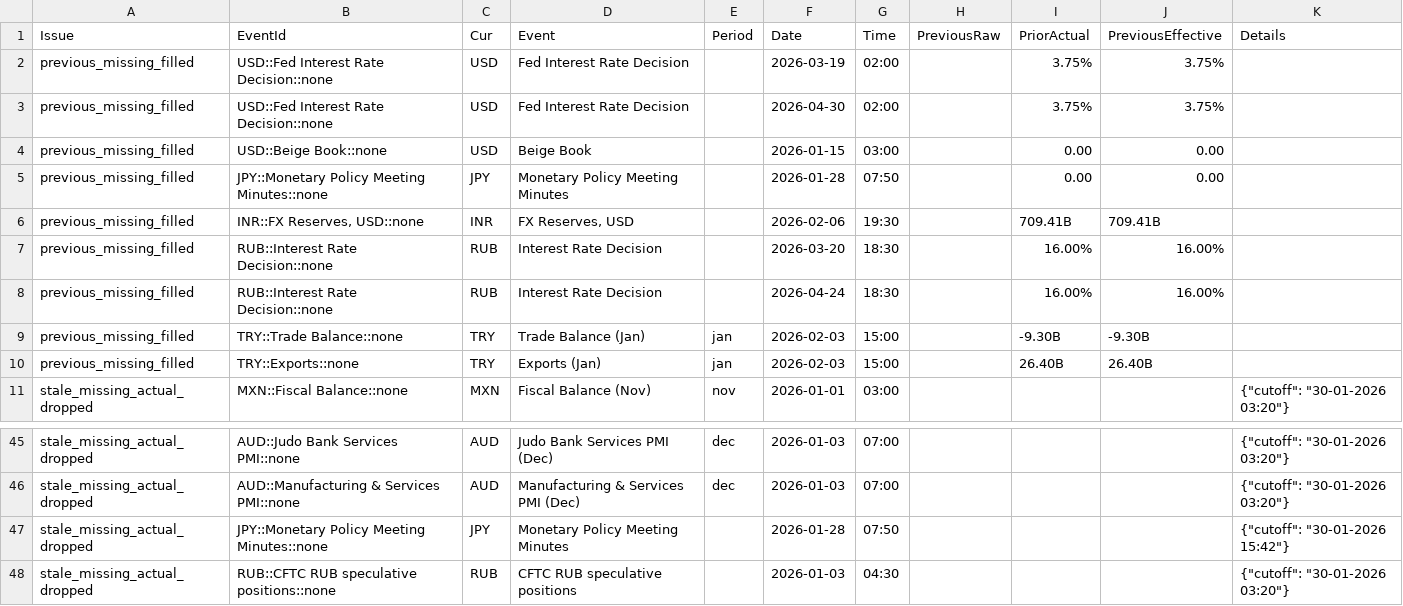
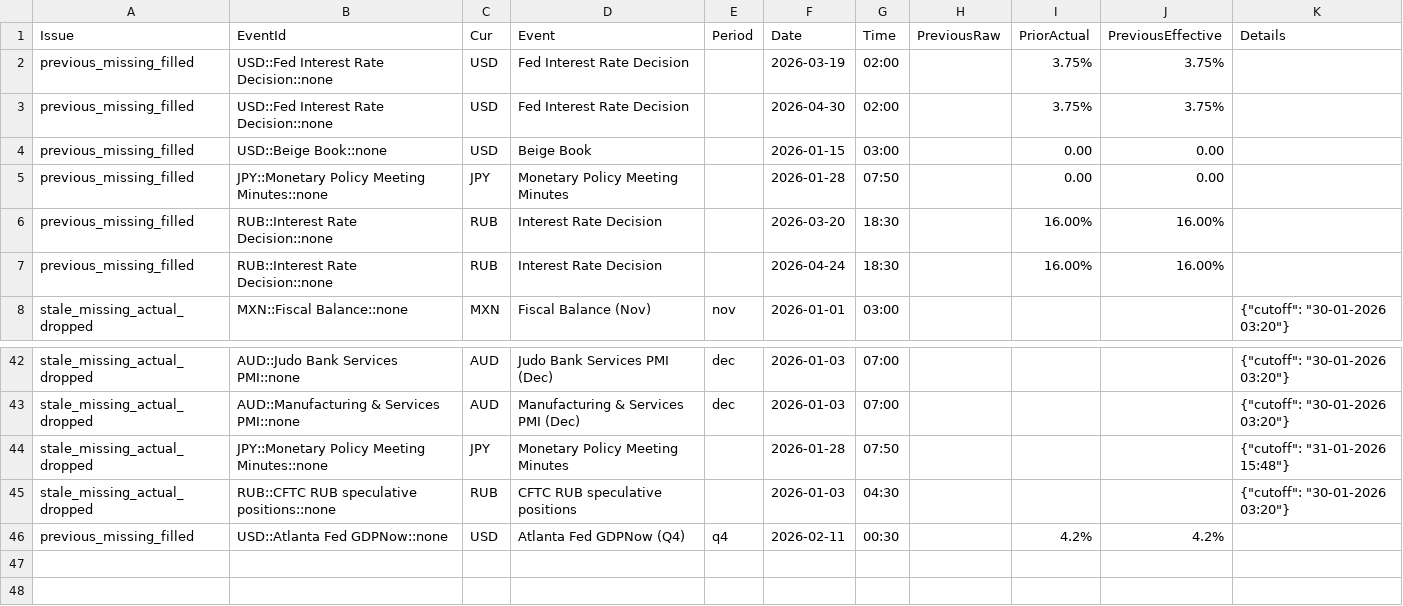
Before and after one commit to yiyousiow000814/XAUUSD-Calendar-Agent, a CSV file: data/event_history_index/2026_event_history_issues.csv, drawn as a sheet; only a part is shown, gaps mark what is left out.

```diff
--- a/data/event_history_index/2026_event_history_issues.csv
+++ b/data/event_history_index/2026_event_history_issues.csv
@@ -5,7 +5,4 @@ previous_missing_filled,USD::Beige Book::none,USD,Beige Book,,2026-01-15,03:00,,
 previous_missing_filled,JPY::Monetary Policy Meeting Minutes::none,JPY,Monetary Policy Meeting Minutes,,2026-01-28,07:50,,0.00,0.00,
-previous_missing_filled,"INR::FX Reserves, USD::none",INR,"FX Reserves, USD",,2026-02-06,19:30,,709.41B,709.41B,
 previous_missing_filled,RUB::Interest Rate Decision::none,RUB,Interest Rate Decision,,2026-03-20,18:30,,16.00%,16.00%,
 previous_missing_filled,RUB::Interest Rate Decision::none,RUB,Interest Rate Decision,,2026-04-24,18:30,,16.00%,16.00%,
-previous_missing_filled,TRY::Trade Balance::none,TRY,Trade Balance  (Jan),jan,2026-02-03,15:00,,-9.30B,-9.30B,
-previous_missing_filled,TRY::Exports::none,TRY,Exports  (Jan),jan,2026-02-03,15:00,,26.40B,26.40B,
 stale_missing_actual_dropped,MXN::Fiscal Balance::none,MXN,Fiscal Balance  (Nov),nov,2026-01-01,03:00,,,,"{""cutoff"": ""30-01-2026 03:20""}"
@@ -46,3 +43,4 @@ stale_missing_actual_dropped,AUD::Judo Bank Services PMI::none,AUD,Judo Bank Ser
 stale_missing_actual_dropped,AUD::Manufacturing & Services PMI::none,AUD,Manufacturing & Services PMI  (Dec),dec,2026-01-03,07:00,,,,"{""cutoff"": ""30-01-2026 03:20""}"
-stale_missing_actual_dropped,JPY::Monetary Policy Meeting Minutes::none,JPY,Monetary Policy Meeting Minutes,,2026-01-28,07:50,,,,"{""cutoff"": ""30-01-2026 15:42""}"
+stale_missing_actual_dropped,JPY::Monetary Policy Meeting Minutes::none,JPY,Monetary Policy Meeting Minutes,,2026-01-28,07:50,,,,"{""cutoff"": ""31-01-2026 15:48""}"
 stale_missing_actual_dropped,RUB::CFTC RUB speculative positions::none,RUB,CFTC RUB speculative positions,,2026-01-03,04:30,,,,"{""cutoff"": ""30-01-2026 03:20""}"
+previous_missing_filled,USD::Atlanta Fed GDPNow::none,USD,Atlanta Fed GDPNow  (Q4),q4,2026-02-11,00:30,,4.2%,4.2%,
```
Also changed, not shown: data/event_history_index/2026_event_history_clean.csv, data/event_history_index/2026_event_history_index.csv, 7 other files.
